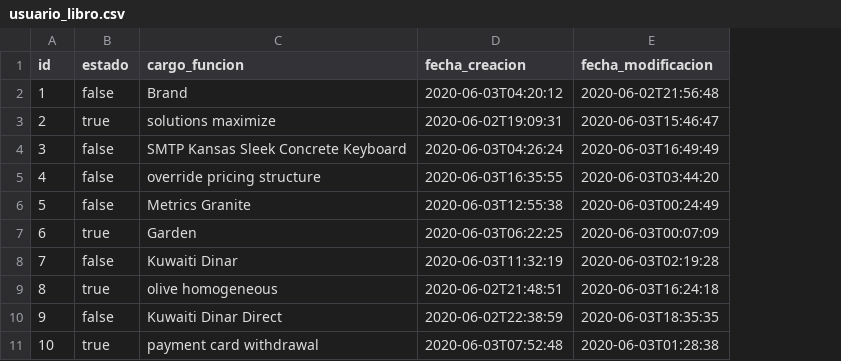
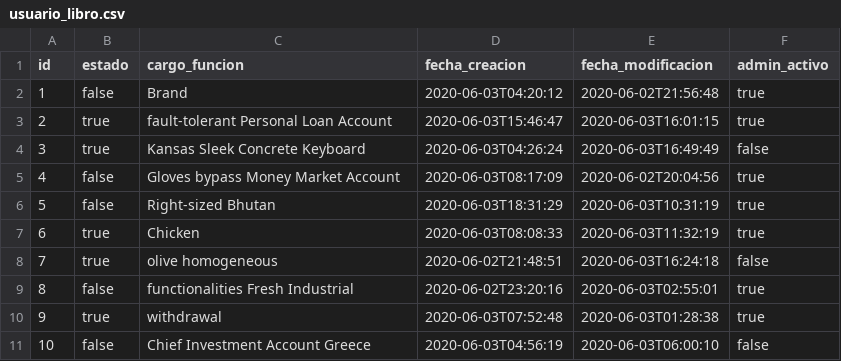
Before and after one commit to MarioEcheve/lo-digital-backend, a CSV file: src/main/resources/config/liquibase/fake-data/usuario_libro.csv, drawn as a sheet; the diff names each change by its address in the sheet, - before the commit and + after, or states it on an @@ line.

Commit message:
se agregan query para el cambio de administrador y filtros en getmis libros por usuarios activos

```diff
--- a/src/main/resources/config/liquibase/fake-data/usuario_libro.csv
+++ b/src/main/resources/config/liquibase/fake-data/usuario_libro.csv
+column F (admin_activo), rows 2-11: true | true | false | true | true | true | false | true | true | false
-C3 (cargo_funcion): solutions maximize
+C3 (cargo_funcion): fault-tolerant Personal Loan Account
-D3 (fecha_creacion): 2020-06-02T19:09:31
+D3 (fecha_creacion): 2020-06-03T15:46:47
-E3 (fecha_modificacion): 2020-06-03T15:46:47
+E3 (fecha_modificacion): 2020-06-03T16:01:15
-B4 (estado): false
+B4 (estado): true
-C4 (cargo_funcion): SMTP Kansas Sleek Concrete Keyboard
+C4 (cargo_funcion): Kansas Sleek Concrete Keyboard
-C5 (cargo_funcion): override pricing structure
+C5 (cargo_funcion): Gloves bypass Money Market Account
-D5 (fecha_creacion): 2020-06-03T16:35:55
+D5 (fecha_creacion): 2020-06-03T08:17:09
-E5 (fecha_modificacion): 2020-06-03T03:44:20
+E5 (fecha_modificacion): 2020-06-02T20:04:56
-C6 (cargo_funcion): Metrics Granite
+C6 (cargo_funcion): Right-sized Bhutan
-D6 (fecha_creacion): 2020-06-03T12:55:38
+D6 (fecha_creacion): 2020-06-03T18:31:29
-E6 (fecha_modificacion): 2020-06-03T00:24:49
+E6 (fecha_modificacion): 2020-06-03T10:31:19
-C7 (cargo_funcion): Garden
+C7 (cargo_funcion): Chicken
-D7 (fecha_creacion): 2020-06-03T06:22:25
+D7 (fecha_creacion): 2020-06-03T08:08:33
-E7 (fecha_modificacion): 2020-06-03T00:07:09
+E7 (fecha_modificacion): 2020-06-03T11:32:19
-B8 (estado): false
+B8 (estado): true
-C8 (cargo_funcion): Kuwaiti Dinar
+C8 (cargo_funcion): olive homogeneous
-D8 (fecha_creacion): 2020-06-03T11:32:19
+D8 (fecha_creacion): 2020-06-02T21:48:51
-E8 (fecha_modificacion): 2020-06-03T02:19:28
+E8 (fecha_modificacion): 2020-06-03T16:24:18
-B9 (estado): true
+B9 (estado): false
-C9 (cargo_funcion): olive homogeneous
+C9 (cargo_funcion): functionalities Fresh Industrial
-D9 (fecha_creacion): 2020-06-02T21:48:51
+D9 (fecha_creacion): 2020-06-02T23:20:16
-E9 (fecha_modificacion): 2020-06-03T16:24:18
+E9 (fecha_modificacion): 2020-06-03T02:55:01
-B10 (estado): false
+B10 (estado): true
-C10 (cargo_funcion): Kuwaiti Dinar Direct
+C10 (cargo_funcion): withdrawal
-D10 (fecha_creacion): 2020-06-02T22:38:59
+D10 (fecha_creacion): 2020-06-03T07:52:48
-E10 (fecha_modificacion): 2020-06-03T18:35:35
+E10 (fecha_modificacion): 2020-06-03T01:28:38
-B11 (estado): true
+B11 (estado): false
-C11 (cargo_funcion): payment card withdrawal
+C11 (cargo_funcion): Chief Investment Account Greece
-D11 (fecha_creacion): 2020-06-03T07:52:48
+D11 (fecha_creacion): 2020-06-03T04:56:19
-E11 (fecha_modificacion): 2020-06-03T01:28:38
+E11 (fecha_modificacion): 2020-06-03T06:00:10
```
Also changed, not shown: 14 other files.
